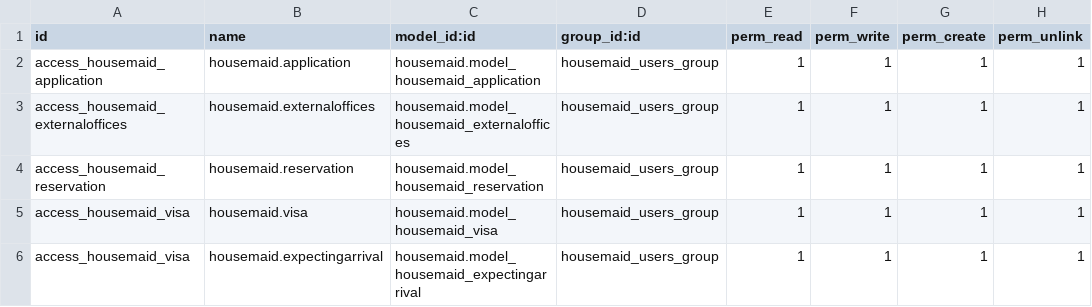
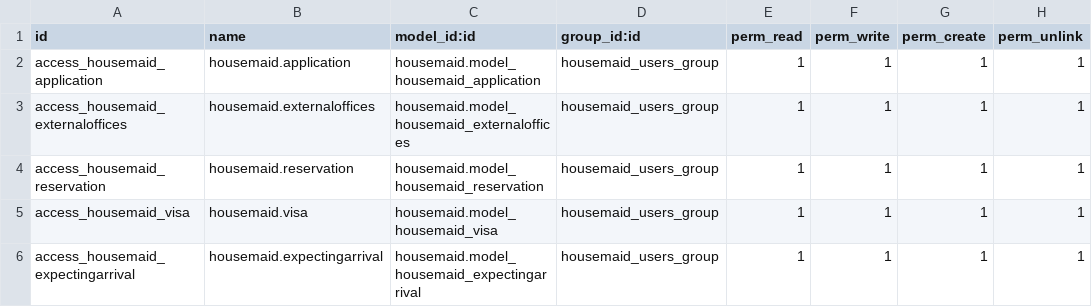
Before and after one commit to MedhatMannaa/Housemaid, a CSV file: security/ir.model.access.csv, drawn as a sheet.

```diff
--- a/security/ir.model.access.csv
+++ b/security/ir.model.access.csv
@@ -5,2 +5,2 @@ access_housemaid_reservation,housemaid.reservation,housemaid.model_housemaid_res
 access_housemaid_visa,housemaid.visa,housemaid.model_housemaid_visa,housemaid_users_group,1,1,1,1
-access_housemaid_visa,housemaid.expectingarrival,housemaid.model_housemaid_expectingarrival,housemaid_users_group,1,1,1,1
+access_housemaid_expectingarrival,housemaid.expectingarrival,housemaid.model_housemaid_expectingarrival,housemaid_users_group,1,1,1,1
```
Also changed, not shown: 1 other file.
